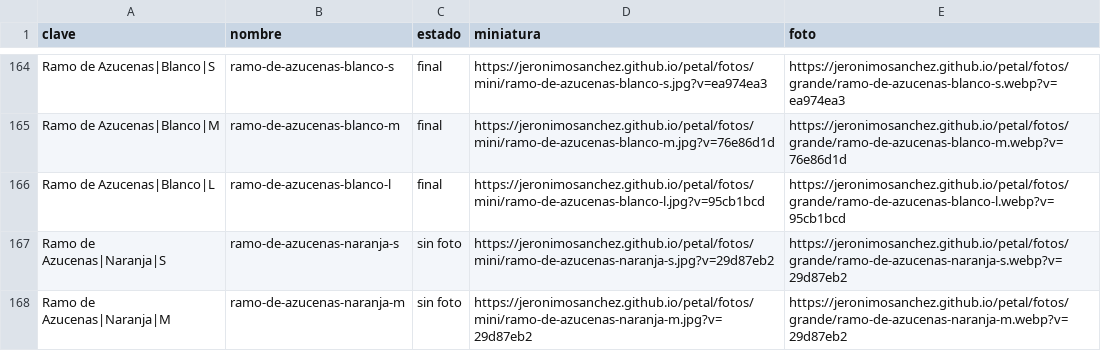
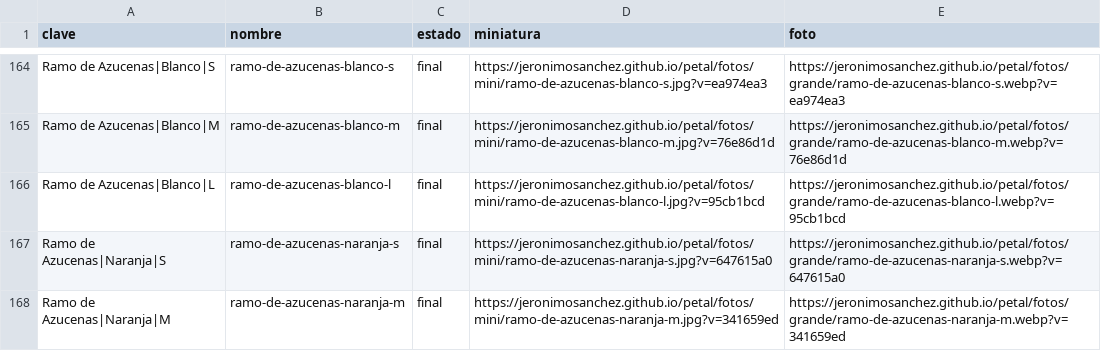
Before and after one commit to jeronimosanchez/jeronimosanchez.github.io, a CSV file: petal/fotos.csv, drawn as a sheet; only a part is shown, gaps mark what is left out; the diff covers the shown part only.

```diff
--- a/petal/fotos.csv
+++ b/petal/fotos.csv
@@ -166,3 +166,3 @@ Ramo de Azucenas|Blanco|M,ramo-de-azucenas-blanco-m,final,https://jeronimosanche
 Ramo de Azucenas|Blanco|L,ramo-de-azucenas-blanco-l,final,https://jeronimosanchez.github.io/petal/fotos/mini/ramo-de-azucenas-blanco-l.jpg?v=95cb1bcd,https://jeronimosanchez.github.io/petal/fotos/grande/ramo-de-azucenas-blanco-l.webp?v=95cb1bcd
-Ramo de Azucenas|Naranja|S,ramo-de-azucenas-naranja-s,sin foto,https://jeronimosanchez.github.io/petal/fotos/mini/ramo-de-azucenas-naranja-s.jpg?v=29d87eb2,https://jeronimosanchez.github.io/petal/fotos/grande/ramo-de-azucenas-naranja-s.webp?v=29d87eb2
-Ramo de Azucenas|Naranja|M,ramo-de-azucenas-naranja-m,sin foto,https://jeronimosanchez.github.io/petal/fotos/mini/ramo-de-azucenas-naranja-m.jpg?v=29d87eb2,https://jeronimosanchez.github.io/petal/fotos/grande/ramo-de-azucenas-naranja-m.webp?v=29d87eb2
+Ramo de Azucenas|Naranja|S,ramo-de-azucenas-naranja-s,final,https://jeronimosanchez.github.io/petal/fotos/mini/ramo-de-azucenas-naranja-s.jpg?v=647615a0,https://jeronimosanchez.github.io/petal/fotos/grande/ramo-de-azucenas-naranja-s.webp?v=647615a0
+Ramo de Azucenas|Naranja|M,ramo-de-azucenas-naranja-m,final,https://jeronimosanchez.github.io/petal/fotos/mini/ramo-de-azucenas-naranja-m.jpg?v=341659ed,https://jeronimosanchez.github.io/petal/fotos/grande/ramo-de-azucenas-naranja-m.webp?v=341659ed
```
Also changed, not shown: 39 edited cells elsewhere in this file, 31 other files.
